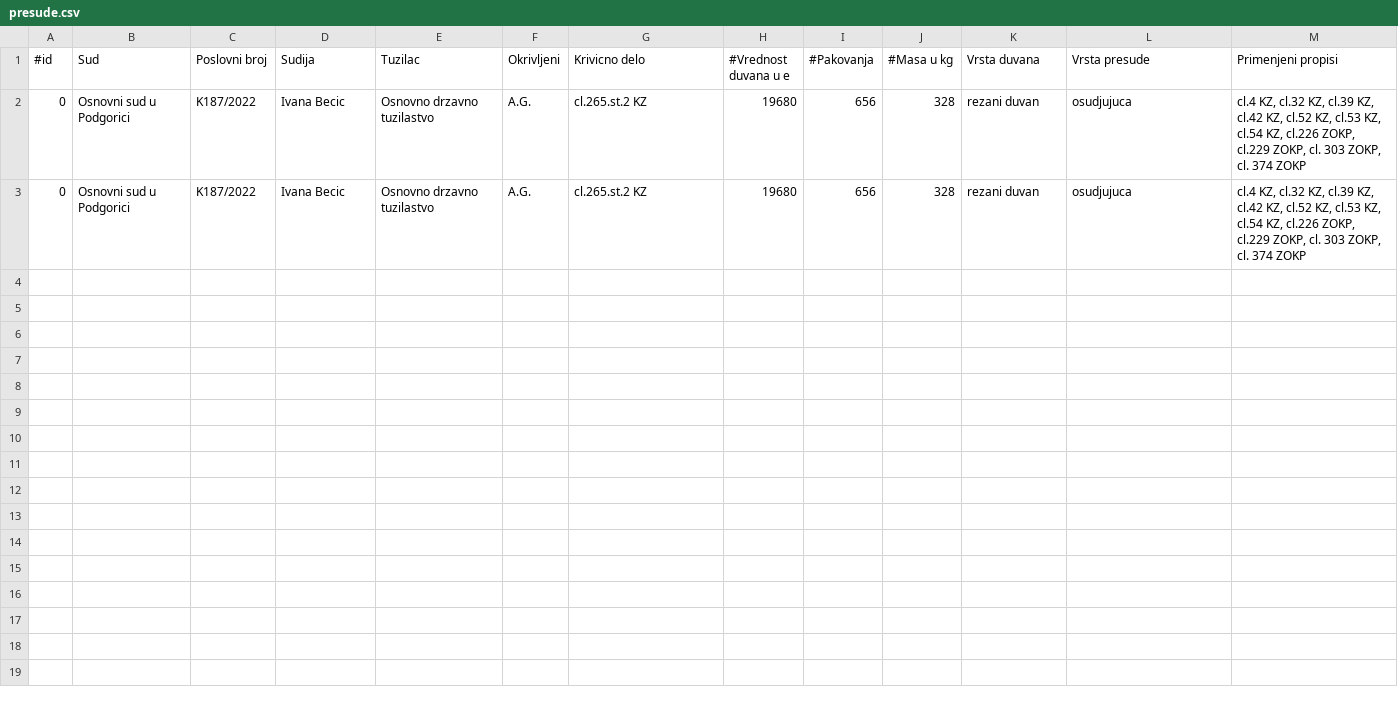
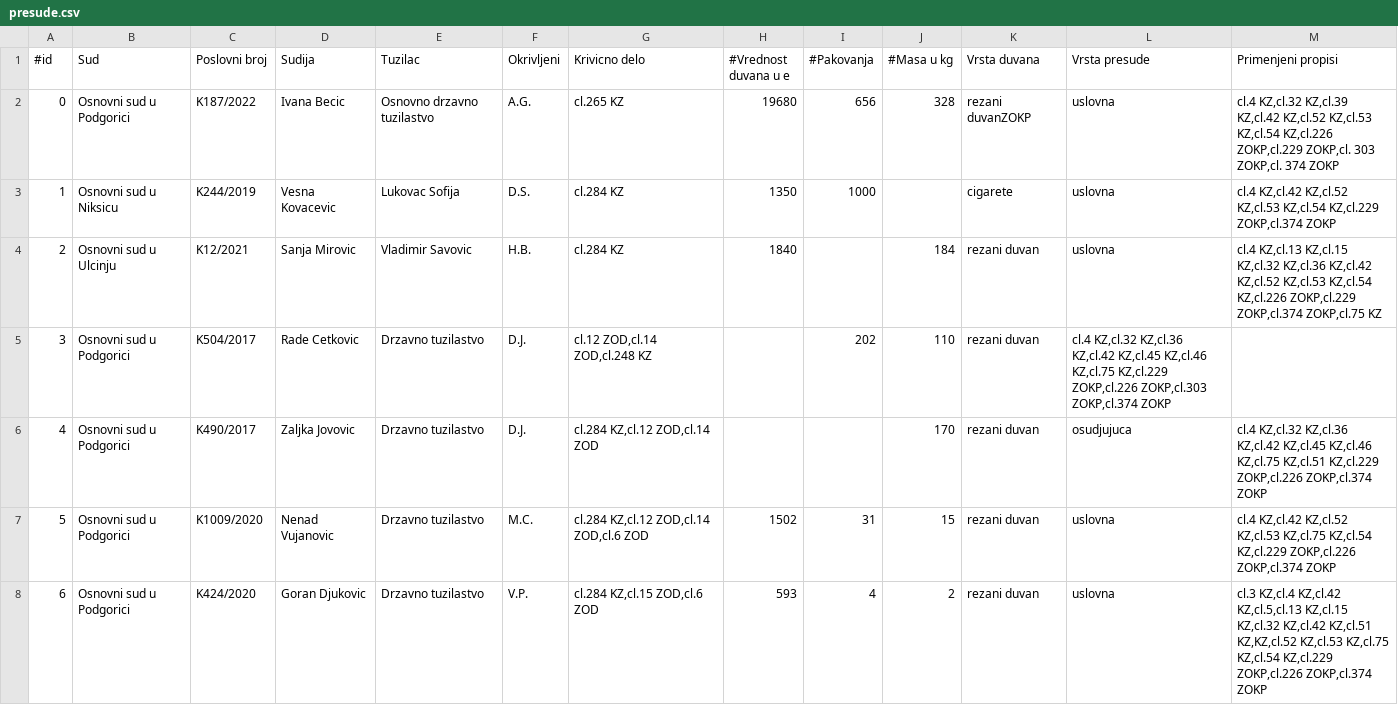
Before and after one commit to tara-pogancev/legal-informatics, a CSV file: legal-info-backend/target/classes/presude.csv, drawn as a sheet; only a part is shown; the diff covers the shown part only.

```diff
--- a/legal-info-backend/target/classes/presude.csv
+++ b/legal-info-backend/target/classes/presude.csv
@@ -1,3 +1,8 @@
 #id;Sud;Poslovni broj;Sudija;Tuzilac;Okrivljeni;Krivicno delo;#Vrednost duvana u e;#Pakovanja;#Masa u kg;Vrsta duvana;Vrsta presude;Primenjeni propisi
-0;Osnovni sud u Podgorici;K187/2022;Ivana Becic;Osnovno drzavno tuzilastvo;A.G.;cl.265.st.2 KZ;19680;656;328;rezani duvan;osudjujuca;cl.4 KZ, cl.32 KZ, cl.39 KZ, cl.42 KZ, cl.52 KZ, cl.53 KZ, cl.54 KZ, cl.226 ZOKP, cl.229 ZOKP, cl. 303 ZOKP, cl. 374 ZOKP
-0;Osnovni sud u Podgorici;K187/2022;Ivana Becic;Osnovno drzavno tuzilastvo;A.G.;cl.265.st.2 KZ;19680;656;328;rezani duvan;osudjujuca;cl.4 KZ, cl.32 KZ, cl.39 KZ, cl.42 KZ, cl.52 KZ, cl.53 KZ, cl.54 KZ, cl.226 ZOKP, cl.229 ZOKP, cl. 303 ZOKP, cl. 374 ZOKP
+0;Osnovni sud u Podgorici;K187/2022;Ivana Becic;Osnovno drzavno tuzilastvo;A.G.;cl.265 KZ;19680;656;328;rezani duvanZOKP;uslovna;cl.4 KZ,cl.32 KZ,cl.39 KZ,cl.42 KZ,cl.52 KZ,cl.53 KZ,cl.54 KZ,cl.226 ZOKP,cl.229 ZOKP,cl. 303 ZOKP,cl. 374 ZOKP
+1;Osnovni sud u Niksicu;K244/2019;Vesna Kovacevic;Lukovac Sofija;D.S.;cl.284 KZ;1350;1000;;cigarete;uslovna;cl.4 KZ,cl.42 KZ,cl.52 KZ,cl.53 KZ,cl.54 KZ,cl.229 ZOKP,cl.374 ZOKP
+2;Osnovni sud u Ulcinju;K12/2021;Sanja Mirovic;Vladimir Savovic;H.B.;cl.284 KZ;1840;;184;rezani duvan;uslovna;cl.4 KZ,cl.13 KZ,cl.15 KZ,cl.32 KZ,cl.36 KZ,cl.42 KZ,cl.52 KZ,cl.53 KZ,cl.54 KZ,cl.226 ZOKP,cl.229 ZOKP,cl.374 ZOKP,cl.75 KZ
+3;Osnovni sud u Podgorici;K504/2017;Rade Cetkovic;Drzavno tuzilastvo;D.J.;cl.12 ZOD,cl.14 ZOD,cl.248 KZ; ;202;110;rezani duvan;cl.4 KZ,cl.32 KZ,cl.36 KZ,cl.42 KZ,cl.45 KZ,cl.46 KZ,cl.75 KZ,cl.229 ZOKP,cl.226 ZOKP,cl.303 ZOKP,cl.374 ZOKP
+4;Osnovni sud u Podgorici;K490/2017;Zaljka Jovovic;Drzavno tuzilastvo;D.J.;cl.284 KZ,cl.12 ZOD,cl.14 ZOD; ; ;170;rezani duvan;osudjujuca;cl.4 KZ,cl.32 KZ,cl.36 KZ,cl.42 KZ,cl.45 KZ,cl.46 KZ,cl.75 KZ,cl.51 KZ,cl.229 ZOKP,cl.226 ZOKP,cl.374 ZOKP
+5;Osnovni sud u Podgorici;K1009/2020;Nenad Vujanovic;Drzavno tuzilastvo;M.C.;cl.284 KZ,cl.12 ZOD,cl.14 ZOD,cl.6 ZOD;1502;31;15;rezani duvan;uslovna;cl.4 KZ,cl.42 KZ,cl.52 KZ,cl.53 KZ,cl.75 KZ,cl.54 KZ,cl.229 ZOKP,cl.226 ZOKP,cl.374 ZOKP
+6;Osnovni sud u Podgorici;K424/2020;Goran Djukovic;Drzavno tuzilastvo;V.P.;cl.284 KZ,cl.15 ZOD,cl.6 ZOD;593;4;2;rezani duvan;uslovna;cl.3 KZ,cl.4 KZ,cl.42 KZ,cl.5,cl.13 KZ,cl.15 KZ,cl.32 KZ,cl.42 KZ,cl.51 KZ,KZ,cl.52 KZ,cl.53 KZ,cl.75 KZ,cl.54 KZ,cl.229 ZOKP,cl.226 ZOKP,cl.374 ZOKP
```
Also changed, not shown: 8 added rows elsewhere in this file, legal-info-backend/src/main/resources/presude.csv, 43 other files.
